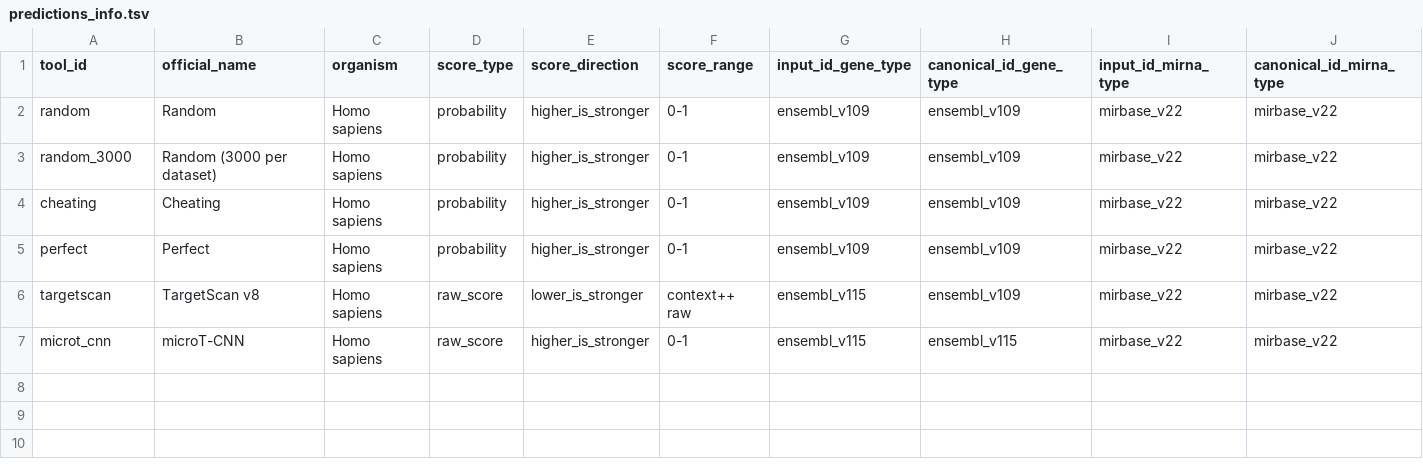
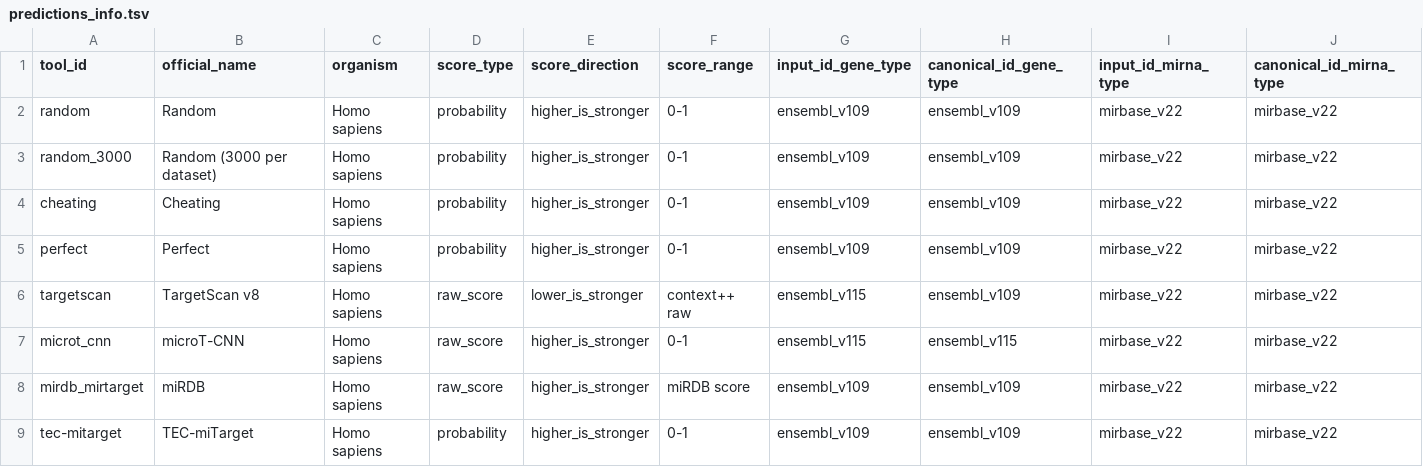
Before and after one commit to BioGeMT/FuNmiRBench, a TSV file: metadata/predictions_info.tsv, drawn as a sheet; only a part is shown; rows hold the shown columns only; the diff names each change by its address in the sheet, - before the commit and + after, or states it on an @@ line.

Commit message:
Add miRDB and TEC-miTarget to benchmark

```diff
--- a/metadata/predictions_info.tsv
+++ b/metadata/predictions_info.tsv
+row 8: mirdb_mirtarget | miRDB | Homo sapiens | raw_score | higher_is_stronger | miRDB score | ensembl_v109 | ensembl_v109 | mirbase_v22 | mirbase_v22
+row 9: tec-mitarget | TEC-miTarget | Homo sapiens | probability | higher_is_stronger | 0-1 | ensembl_v109 | ensembl_v109 | mirbase_v22 | mirbase_v22
```
Also changed, not shown: 2 other files.
